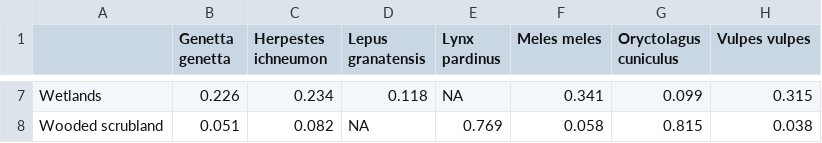
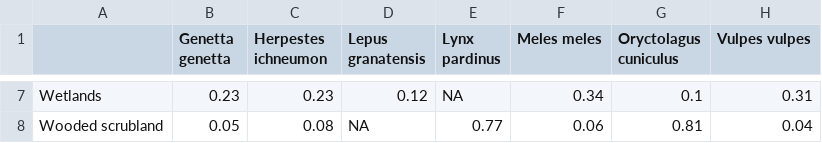
Before and after one commit to SantiagoGutierrezZ/donana-niche-overlap, a CSV file: results/habitat_use_proportions.csv, drawn as a sheet; only a part is shown, gaps mark what is left out; the diff covers the shown part only.

```diff
--- a/results/habitat_use_proportions.csv
+++ b/results/habitat_use_proportions.csv
@@ -7,2 +7,2 @@
-"Wetlands",0.226,0.234,0.118,NA,0.341,0.099,0.315
-"Wooded scrubland",0.051,0.082,NA,0.769,0.058,0.815,0.038
+"Wetlands",0.23,0.23,0.12,NA,0.34,0.1,0.31
+"Wooded scrubland",0.05,0.08,NA,0.77,0.06,0.81,0.04
```
Also changed, not shown: 29 edited cells elsewhere in this file, 1 other file.
